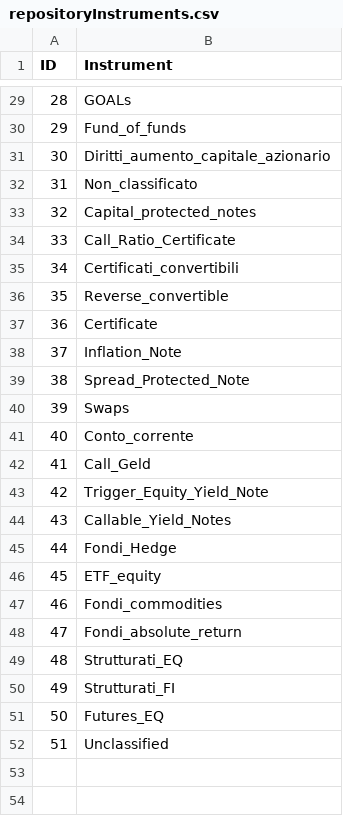
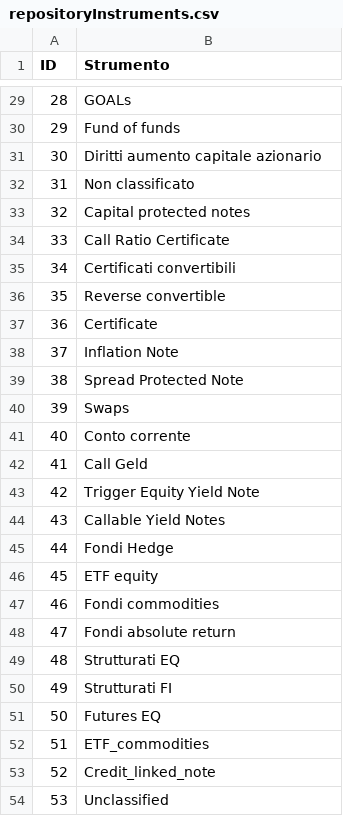
Before and after one commit to PsaksuMeRap/AAA, a CSV file: System/ayrton/unitTests/data/repositoryInstruments.csv, drawn as a sheet; only a part is shown, gaps mark what is left out; addresses are those after the commit; the diff covers the shown part only; the diff names each change by its address in the sheet, - before the commit and + after, or states it on an @@ line.

```diff
--- a/System/ayrton/unitTests/data/repositoryInstruments.csv
+++ b/System/ayrton/unitTests/data/repositoryInstruments.csv
-B1: Instrument
+B1: Strumento
-B30 (Strumento): Fund_of_funds
+B30 (Strumento): Fund of funds
-B31 (Strumento): Diritti_aumento_capitale_azionario
+B31 (Strumento): Diritti aumento capitale azionario
-B32 (Strumento): Non_classificato
+B32 (Strumento): Non classificato
-B33 (Strumento): Capital_protected_notes
+B33 (Strumento): Capital protected notes
-B34 (Strumento): Call_Ratio_Certificate
+B34 (Strumento): Call Ratio Certificate
-B35 (Strumento): Certificati_convertibili
+B35 (Strumento): Certificati convertibili
-B36 (Strumento): Reverse_convertible
+B36 (Strumento): Reverse convertible
-B38 (Strumento): Inflation_Note
+B38 (Strumento): Inflation Note
-B39 (Strumento): Spread_Protected_Note
+B39 (Strumento): Spread Protected Note
-B41 (Strumento): Conto_corrente
+B41 (Strumento): Conto corrente
-B42 (Strumento): Call_Geld
+B42 (Strumento): Call Geld
-B43 (Strumento): Trigger_Equity_Yield_Note
+B43 (Strumento): Trigger Equity Yield Note
-B44 (Strumento): Callable_Yield_Notes
+B44 (Strumento): Callable Yield Notes
-B45 (Strumento): Fondi_Hedge
+B45 (Strumento): Fondi Hedge
-B46 (Strumento): ETF_equity
+B46 (Strumento): ETF equity
-B47 (Strumento): Fondi_commodities
+B47 (Strumento): Fondi commodities
-B48 (Strumento): Fondi_absolute_return
+B48 (Strumento): Fondi absolute return
-B49 (Strumento): Strutturati_EQ
+B49 (Strumento): Strutturati EQ
-B50 (Strumento): Strutturati_FI
+B50 (Strumento): Strutturati FI
-B51 (Strumento): Futures_EQ
+B51 (Strumento): Futures EQ
+row 52: 51 | ETF_commodities
+row 53: 52 | Credit_linked_note
@@ column A (ID) renumbered from row 54 down @@
```
Also changed, not shown: 23 edited cells elsewhere in this file, System/base/unitTests/data/repositoryInstruments.csv, System/riskman/unitTests/data/repositoryInstruments.csv, 15 other files.
